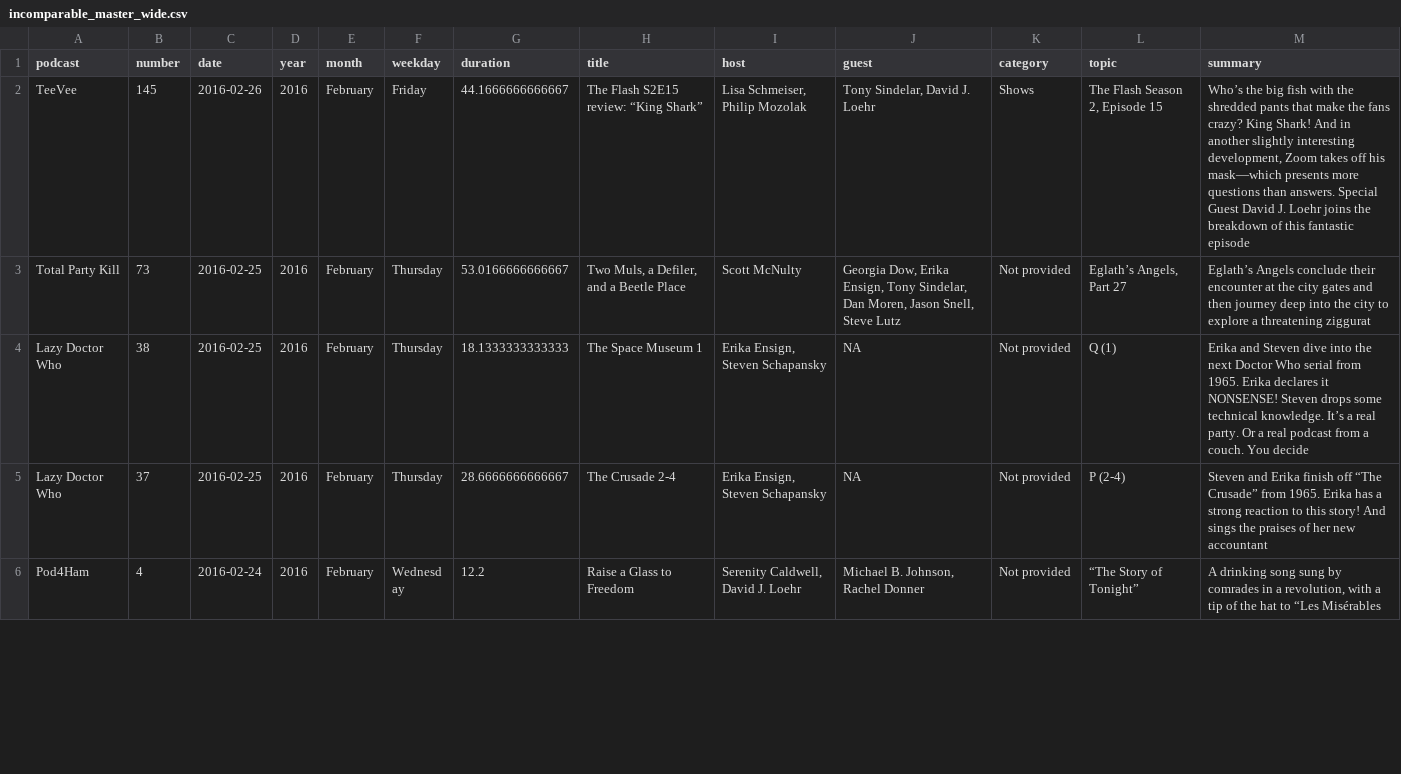
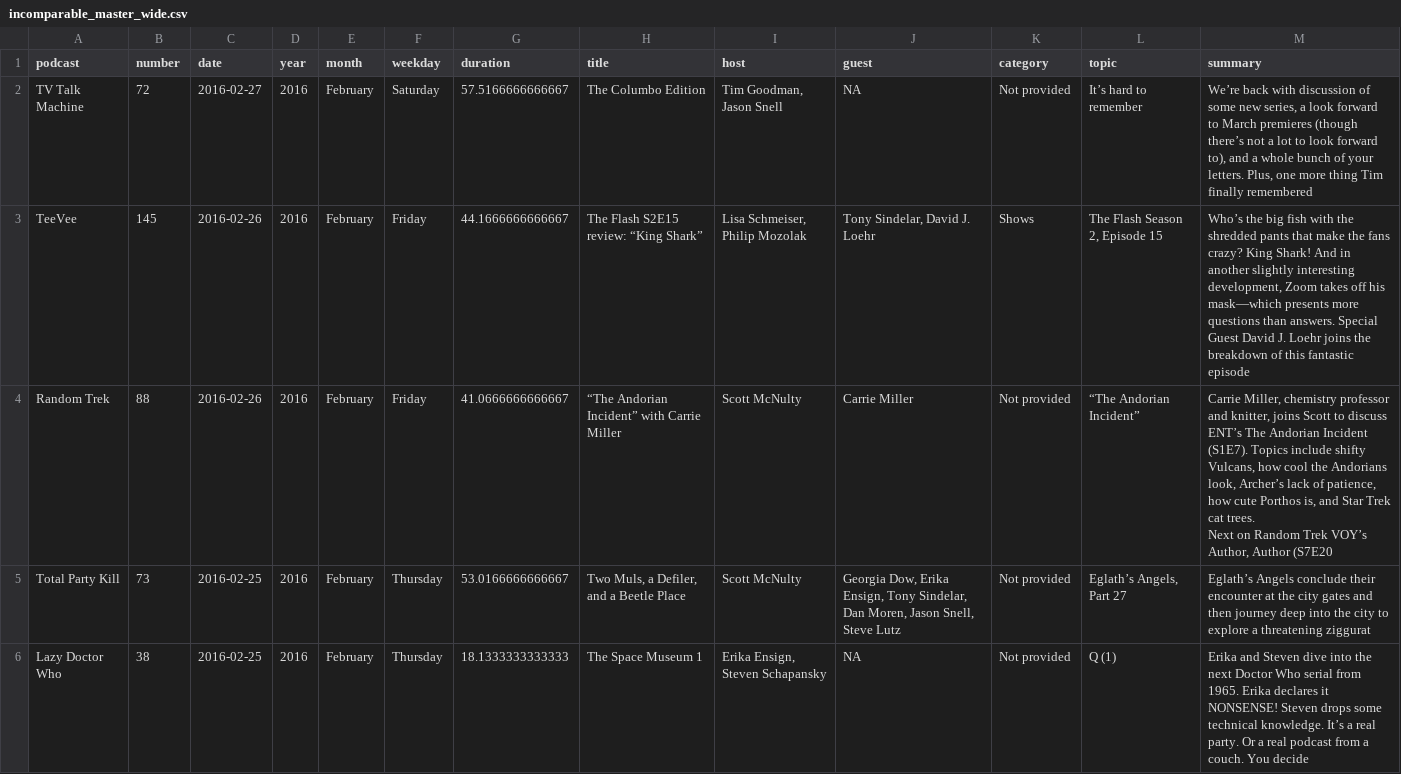
Before and after one commit to jemus42/theincompaRable, a CSV file: data/incomparable_master_wide.csv, drawn as a sheet; only a part is shown; the shorter side is filled out with more unchanged rows.

Commit message:
Update data

```diff
--- a/data/incomparable_master_wide.csv
+++ b/data/incomparable_master_wide.csv
@@ -1,3 +1,7 @@
 "podcast";"number";"date";"year";"month";"weekday";"duration";"title";"host";"guest";"category";"topic";"summary"
+"TV Talk Machine";"72";2016-02-27;"2016";"February";"Saturday";57.5166666666667;"The Columbo Edition";"Tim Goodman, Jason Snell";NA;"Not provided";"It’s hard to remember";"We’re back with discussion of some new series, a look forward to March premieres (though there’s not a lot to look forward to), and a whole bunch of your letters. Plus, one more thing Tim finally remembered"
 "TeeVee";"145";2016-02-26;"2016";"February";"Friday";44.1666666666667;"The Flash S2E15 review: “King Shark”";"Lisa Schmeiser, Philip Mozolak";"Tony Sindelar, David J. Loehr";"Shows";"The Flash Season 2, Episode 15";"Who’s the big fish with the shredded pants that make the fans crazy? King Shark! And in another slightly interesting development, Zoom takes off his mask—which presents more questions than answers. Special Guest David J. Loehr joins the breakdown of this fantastic episode"
+"Random Trek";"88";2016-02-26;"2016";"February";"Friday";41.0666666666667;"“The Andorian Incident” with Carrie Miller";"Scott McNulty";"Carrie Miller";"Not provided";"“The Andorian Incident”";"Carrie Miller, chemistry professor and knitter, joins Scott to discuss ENT’s The Andorian Incident  (S1E7). Topics include shifty Vulcans, how cool the Andorians look, Archer’s lack of patience, how cute Porthos is, and Star Trek cat trees.
+
+Next on Random Trek VOY’s Author, Author (S7E20"
 "Total Party Kill";"73";2016-02-25;"2016";"February";"Thursday";53.0166666666667;"Two Muls, a Defiler, and a Beetle Place";"Scott McNulty";"Georgia Dow, Erika Ensign, Tony Sindelar, Dan Moren, Jason Snell, Steve Lutz";"Not provided";"Eglath’s Angels, Part 27";"Eglath’s Angels conclude their encounter at the city gates and then journey deep into the city to explore a threatening ziggurat"
```
Also changed, not shown: 4 other files.
